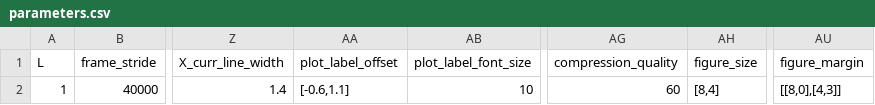
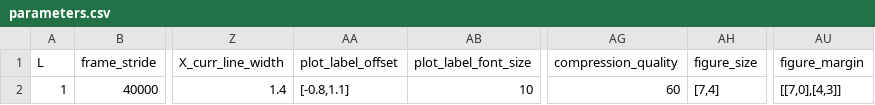
Before and after one commit to mcastel1/paper_ale, a CSV file: figures/figure_4/parameters.csv, drawn as a sheet; only a part is shown, gaps mark what is left out; the diff names each change by its address in the sheet, - before the commit and + after, or states it on an @@ line.

```diff
--- a/figures/figure_4/parameters.csv
+++ b/figures/figure_4/parameters.csv
-AA2 (plot_label_offset): [-0.6,1.1]
+AA2 (plot_label_offset): [-0.8,1.1]
-AH2 (figure_size): [8,4]
+AH2 (figure_size): [7,4]
-AU2 (figure_margin): [[8,0],[4,3]]
+AU2 (figure_margin): [[7,0],[4,3]]
```
Also changed, not shown: 4 other files.
